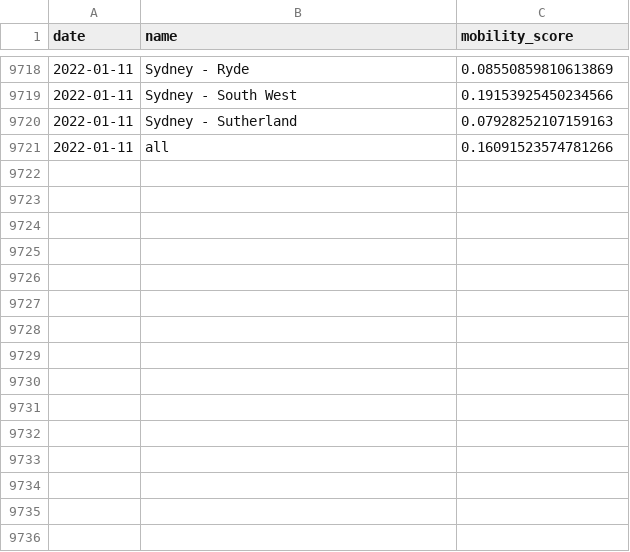
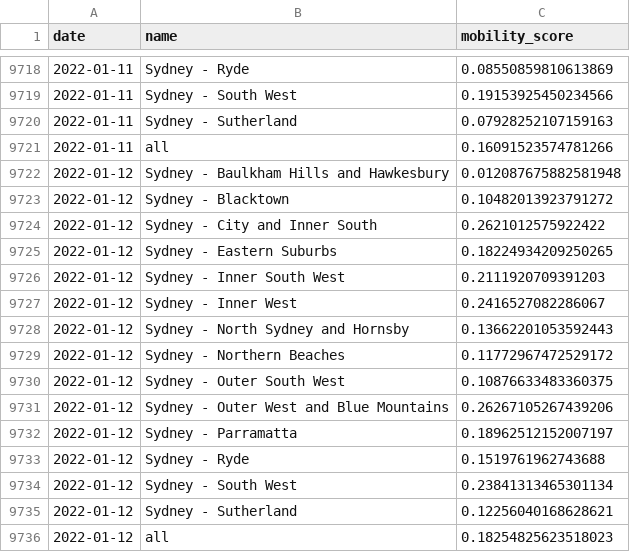
Before and after one commit to rsbyrne/mobility-aus, a CSV file: products/syd_sixtydays_sa4.csv, drawn as a sheet; only a part is shown, gaps mark what is left out.

```diff
--- a/products/syd_sixtydays_sa4.csv
+++ b/products/syd_sixtydays_sa4.csv
@@ -9721 +9721,16 @@ date,name,mobility_score
 2022-01-11,all,0.16091523574781266
+2022-01-12,Sydney - Baulkham Hills and Hawkesbury,0.012087675882581948
+2022-01-12,Sydney - Blacktown,0.10482013923791272
+2022-01-12,Sydney - City and Inner South,0.2621012575922422
+2022-01-12,Sydney - Eastern Suburbs,0.18224934209250265
+2022-01-12,Sydney - Inner South West,0.2111920709391203
+2022-01-12,Sydney - Inner West,0.2416527082286067
+2022-01-12,Sydney - North Sydney and Hornsby,0.13662201053592443
+2022-01-12,Sydney - Northern Beaches,0.11772967472529172
+2022-01-12,Sydney - Outer South West,0.10876633483360375
+2022-01-12,Sydney - Outer West and Blue Mountains,0.26267105267439206
+2022-01-12,Sydney - Parramatta,0.18962512152007197
+2022-01-12,Sydney - Ryde,0.1519761962743688
+2022-01-12,Sydney - South West,0.23841313465301134
+2022-01-12,Sydney - Sutherland,0.12256040168628621
+2022-01-12,all,0.18254825623518023
```
Also changed, not shown: products/mel_sixtydays_sa4.csv, 9 other files.
